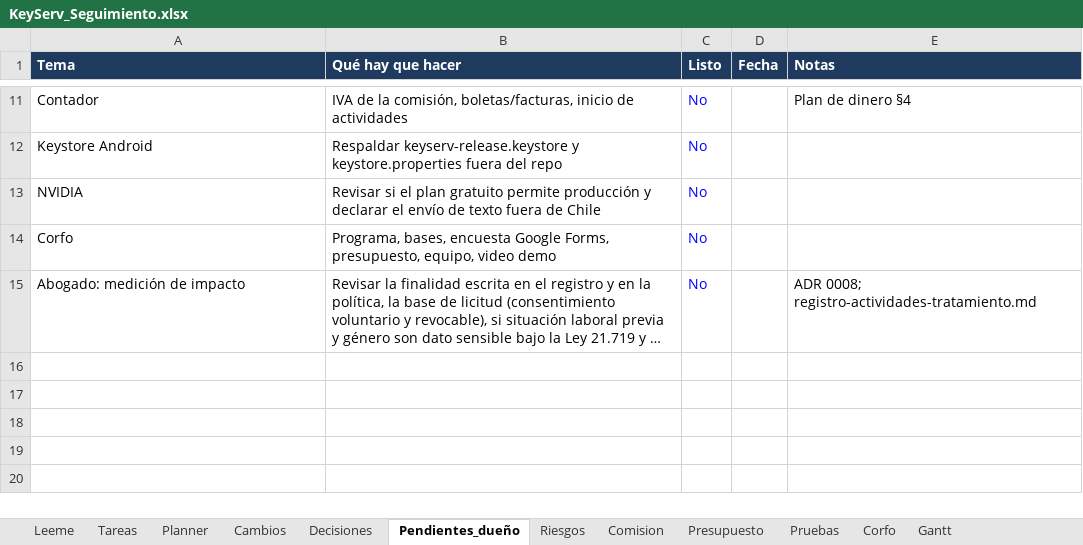
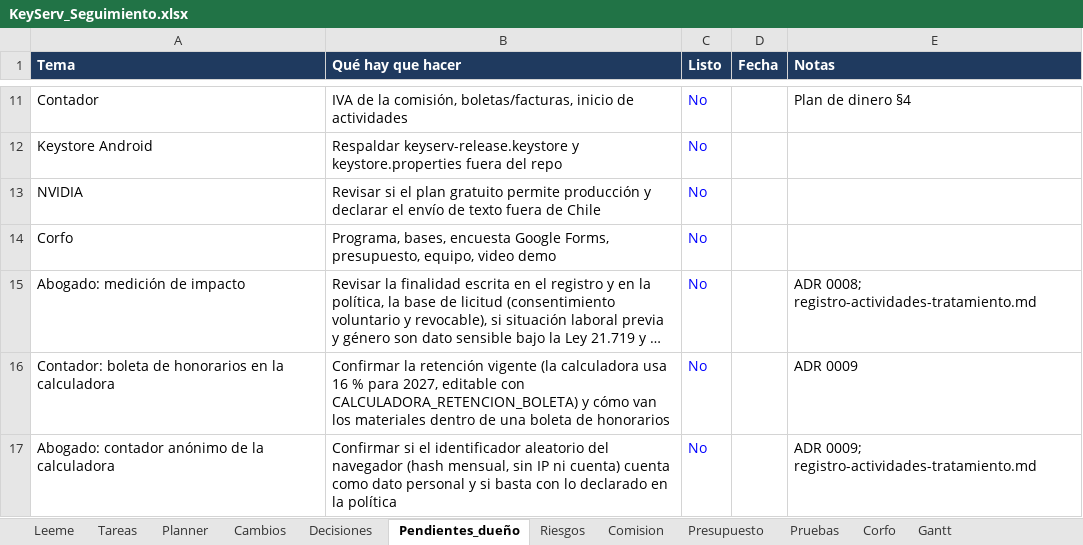
Before and after one commit to KuityPipe/Tesis-Mejorada, an Excel workbook: docs/seguimiento/KeyServ_Seguimiento.xlsx, sheet Pendientes_dueño, drawn as a sheet; only a part is shown, gaps mark what is left out; long unchanged cells end in …; values as stored, in another font and other column widths than the file's, no borders; conditional formats not drawn; the diff names each change by its address in the sheet, - before the commit and + after, or states it on an @@ line.

```diff
--- a/docs/seguimiento/KeyServ_Seguimiento.xlsx (sheet Pendientes_dueño)
+++ b/docs/seguimiento/KeyServ_Seguimiento.xlsx (sheet Pendientes_dueño)
+row 16: Contador: boleta de honorarios en la calculadora | Confirmar la retención vigente (la calculadora usa 16 % para 2027, editable con CALCULADORA_RETENCION_BOLETA) y cómo van los materiales dentro de una boleta de honorarios | No |  | ADR 0009
+row 17: Abogado: contador anónimo de la calculadora | Confirmar si el identificador aleatorio del navegador (hash mensual, sin IP ni cuenta) cuenta como dato personal y si basta con lo declarado en la política | No |  | ADR 0009; registro-actividades-tratamiento.md
```
Also changed, not shown: sheet Decisiones, sheet Cambios, sheet Tareas, 39 other files.
